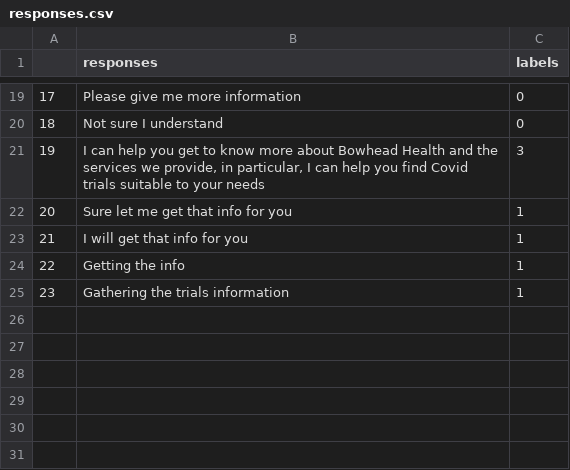
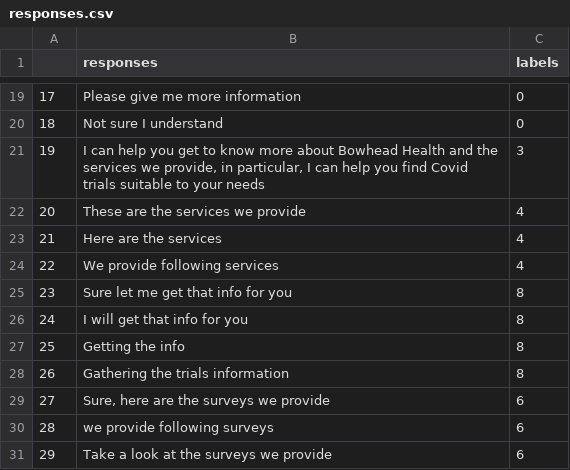
Before and after one commit to akhilnandyala/Clinical-Trials-ChatBot, a CSV file: responses.csv, drawn as a sheet; only a part is shown, gaps mark what is left out; addresses are those after the commit; the diff covers the shown part only; the diff names each change by its address in the sheet, - before the commit and + after, or states it on an @@ line.

```diff
--- a/responses.csv
+++ b/responses.csv
@@ column A renumbered between rows 11 and 28 @@
+row 22: 20 | These are the services we provide | 4
+row 23: 21 | Here are the services | 4
+row 24: 22 | We provide following services | 4
-C25:C28 (labels): 1
+C25:C28 (labels): 8
+row 29: 27 | Sure, here are the surveys we provide | 6
+row 30: 28 | we provide following surveys | 6
+row 31: 29 | Take a look at the surveys we provide | 6
```
Also changed, not shown: 3 added rows, 3 removed rows and 12 edited cells elsewhere in this file, medical_condition.csv, world-cities_csv.csv, 9 other files.
